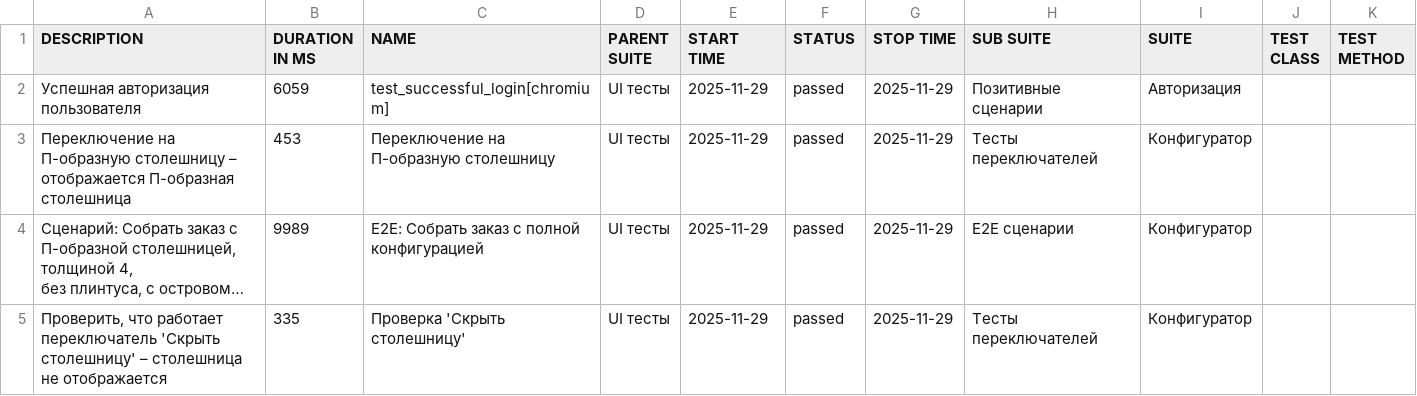
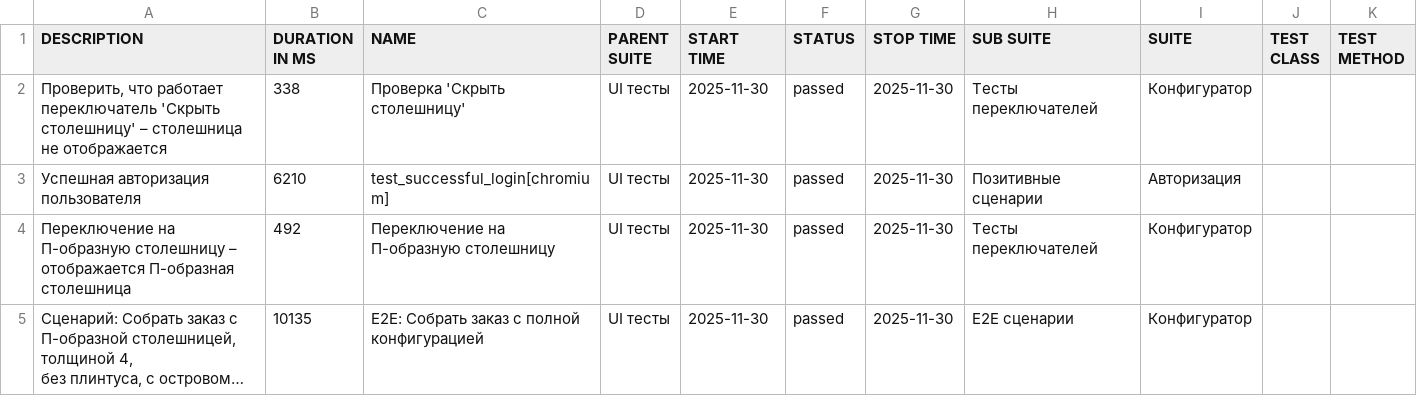
Before and after one commit to Deslowter/Playwright_python_inzhenerka, a CSV file: data/suites.csv, drawn as a sheet; long unchanged cells end in …; removed rows and columns are numbered as before the commit, all else as after; the diff names each change by its address in the sheet, - before the commit and + after, or states it on an @@ line.

```diff
--- a/data/suites.csv
+++ b/data/suites.csv
+row 2: Проверить, что работает переключатель 'Скрыть столешницу' – столешница не отображается | 338 | Проверка 'Скрыть столешницу' | UI тесты | 2025-11-30 | passed | 2025-11-30 | Тесты переключателей | Конфигуратор
-B3 (DURATION IN MS): 6059
+B3 (DURATION IN MS): 6210
-E3:E5 (START TIME): 2025-11-29
+E3:E5 (START TIME): 2025-11-30
-G3:G5 (STOP TIME): 2025-11-29
+G3:G5 (STOP TIME): 2025-11-30
-B4 (DURATION IN MS): 453
+B4 (DURATION IN MS): 492
-B5 (DURATION IN MS): 9989
+B5 (DURATION IN MS): 10135
-row 5: Проверить, что работает переключатель 'Скрыть столешницу' – столешница не отображается | 335 | Проверка 'Скрыть столешницу' | UI тесты | 2025-11-29 | passed | 2025-11-29 | Тесты переключателей | Конфигуратор
```
Also changed, not shown: 51 other files.
